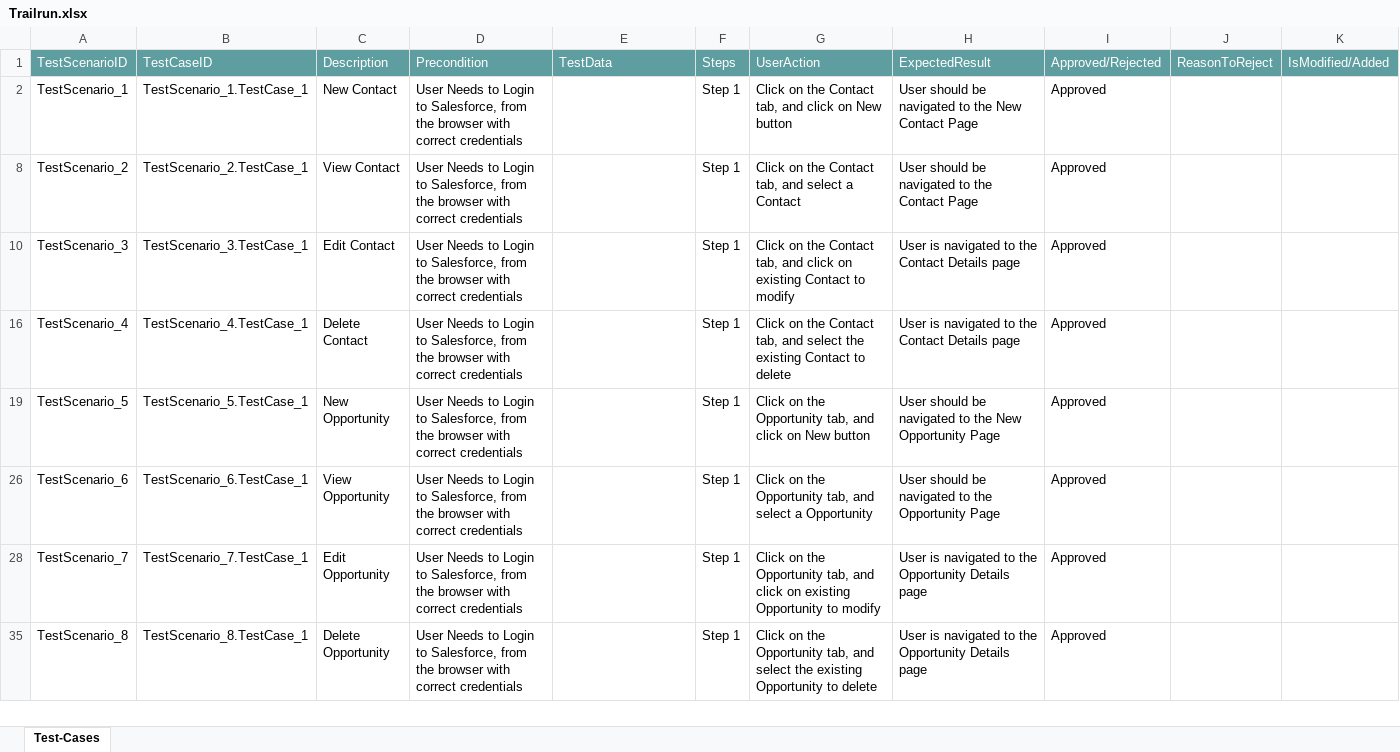
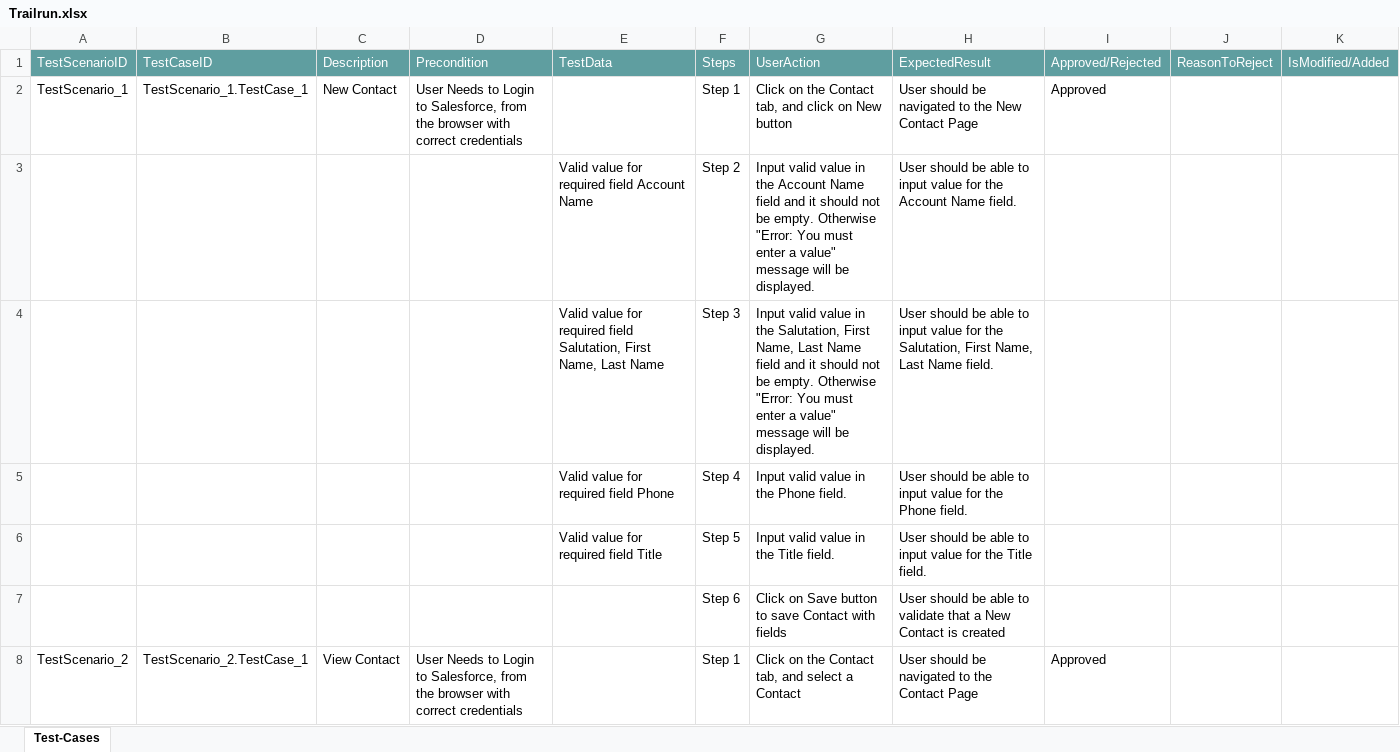
Before and after one commit to ShaikMohamedIrfan/Trailrun, an Excel workbook: Trailrun.xlsx, sheet Test-Cases, drawn as a sheet; only a part is shown; the shorter side is filled out with more unchanged rows; values as stored, in another font and other column widths than the file's, no borders; table styles not drawn; the diff covers the shown part only; the diff names each change by its address in the sheet, - before the commit and + after, or states it on an @@ line.

Commit message:
Initial Commit for Verification of Test cases

```diff
--- a/Trailrun.xlsx (sheet Test-Cases)
+++ b/Trailrun.xlsx (sheet Test-Cases)
@@ row 3 unhidden:  |  |  |  | Valid value for required field Account Name | Step 2 | Input valid value in the Account Name field and it should not be empty. Otherwise "Error: You must enter a value" message will be displayed. | User should be able to input value for the Account Name field. @@
@@ row 4 unhidden:  |  |  |  | Valid value for required field Salutation, First Name, Last Name | Step 3 | Input valid value in the Salutation, First Name, Last Name field and it should not be empty. Otherwise "Error: You must enter a value" message will be displayed. | User should be able to input value for the Salutation, First Name, Last Name field. @@
@@ row 5 unhidden:  |  |  |  | Valid value for required field Phone | Step 4 | Input valid value in the Phone field. | User should be able to input value for the Phone field. @@
@@ row 6 unhidden:  |  |  |  | Valid value for required field Title | Step 5 | Input valid value in the Title field. | User should be able to input value for the Title field. @@
@@ row 7 unhidden:  |  |  |  |  | Step 6 | Click on Save button to save Contact with fields | User should be able to validate that a New Contact is created @@
```
Also changed, not shown: 23 hidden or unhidden rows elsewhere in this sheet.
